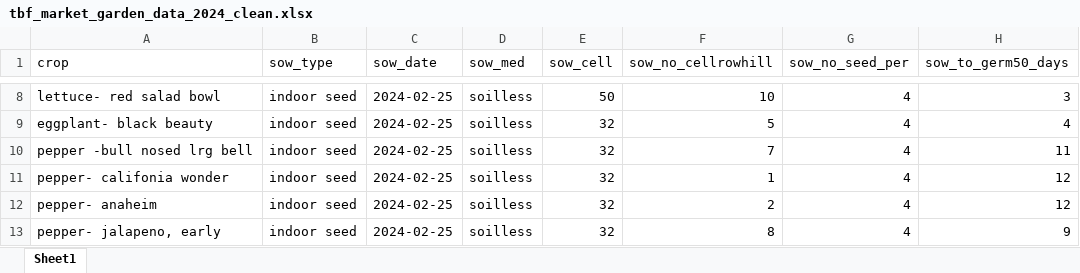
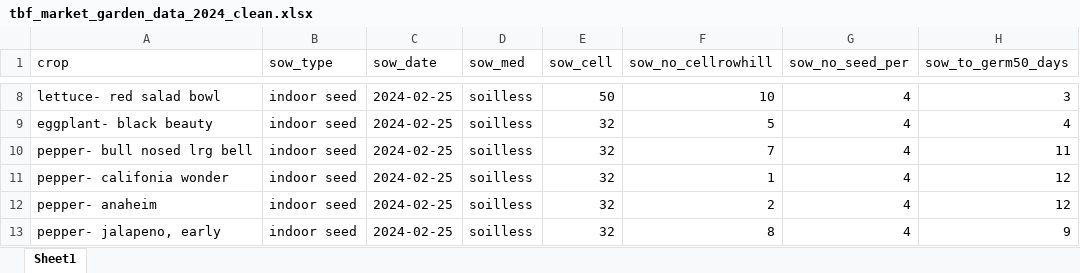
Before and after one commit to sbmorgan/The-Brosey-Farm, an Excel workbook: analytics/modified_data/tbf_market_garden_data_2024_clean.xlsx, sheet Sheet1, drawn as a sheet; only a part is shown, gaps mark what is left out; values as stored, in another font and other column widths than the file's, no borders; the diff covers the shown part only; the diff names each change by its address in the sheet, - before the commit and + after, or states it on an @@ line.

Commit message:
2024 crop data updates

```diff
--- a/analytics/modified_data/tbf_market_garden_data_2024_clean.xlsx (sheet Sheet1)
+++ b/analytics/modified_data/tbf_market_garden_data_2024_clean.xlsx (sheet Sheet1)
-A10 (crop): pepper -bull nosed lrg bell
+A10 (crop): pepper- bull nosed lrg bell
```
Also changed, not shown: 2 added rows and 34 edited cells elsewhere in this sheet, analytics/raw_data/tbf_market_garden_data_2024_raw.xlsx, 5 other files.
